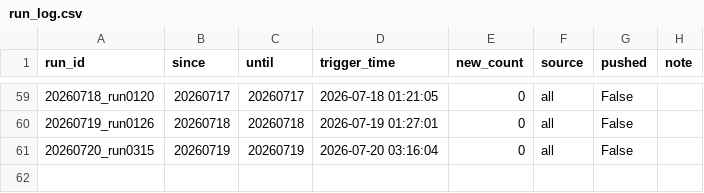
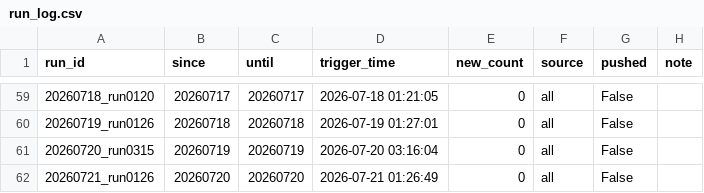
Before and after one commit to yqiu07/ai-models-tracker-site, a CSV file: Model_Navigate/data/run_log.csv, drawn as a sheet; only a part is shown, gaps mark what is left out; the diff names each change by its address in the sheet, - before the commit and + after, or states it on an @@ line.

```diff
--- a/Model_Navigate/data/run_log.csv
+++ b/Model_Navigate/data/run_log.csv
+row 62: 20260721_run0126 | 20260720 | 20260720 | 2026-07-21 01:26:49 | 0 | all | False
```
Also changed, not shown: 13 other files.
